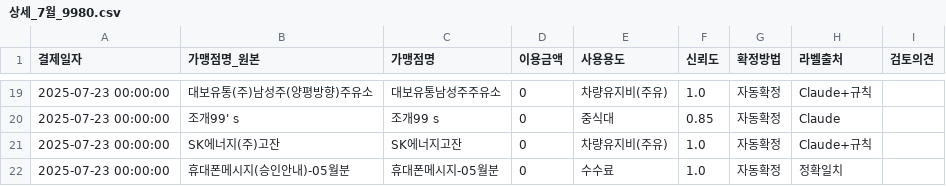
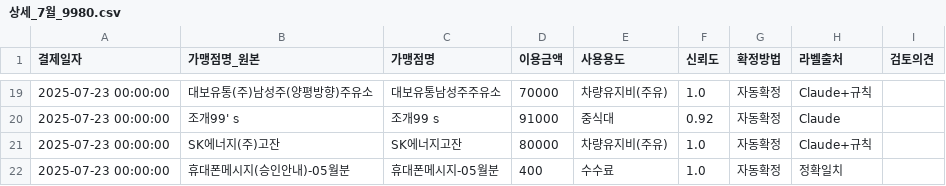
Before and after one commit to shinjadong/77co, a CSV file: output/internal/상세_7월_9980.csv, drawn as a sheet; only a part is shown, gaps mark what is left out; the diff covers the shown part only.

```diff
--- a/output/internal/상세_7월_9980.csv
+++ b/output/internal/상세_7월_9980.csv
@@ -19,4 +19,4 @@
-2025-07-23 00:00:00,대보유통(주)남성주(양평방향)주유소,대보유통남성주주유소,0,차량유지비(주유),1.0,자동확정,Claude+규칙,
-2025-07-23 00:00:00,조개99' s,조개99 s,0,중식대,0.85,자동확정,Claude,
-2025-07-23 00:00:00,SK에너지(주)고잔,SK에너지고잔,0,차량유지비(주유),1.0,자동확정,Claude+규칙,
-2025-07-23 00:00:00,휴대폰메시지(승인안내)-05월분,휴대폰메시지-05월분,0,수수료,1.0,자동확정,정확일치,
+2025-07-23 00:00:00,대보유통(주)남성주(양평방향)주유소,대보유통남성주주유소,70000,차량유지비(주유),1.0,자동확정,Claude+규칙,
+2025-07-23 00:00:00,조개99' s,조개99 s,91000,중식대,0.92,자동확정,Claude,
+2025-07-23 00:00:00,SK에너지(주)고잔,SK에너지고잔,80000,차량유지비(주유),1.0,자동확정,Claude+규칙,
+2025-07-23 00:00:00,휴대폰메시지(승인안내)-05월분,휴대폰메시지-05월분,400,수수료,1.0,자동확정,정확일치,
```
Also changed, not shown: 32 edited cells elsewhere in this file, output/internal/상세_8월_3987.csv, 1 other file.
